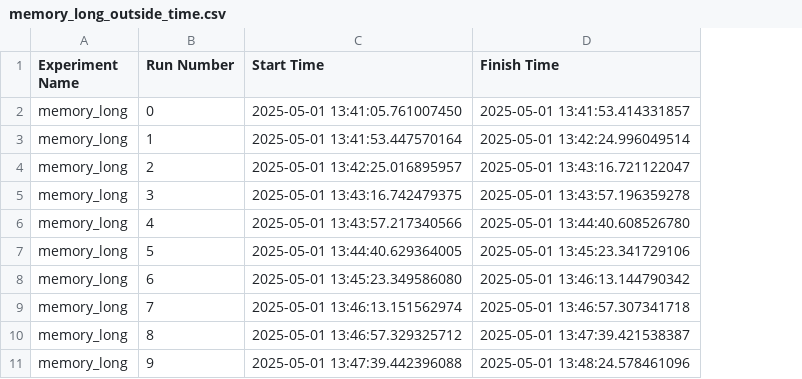
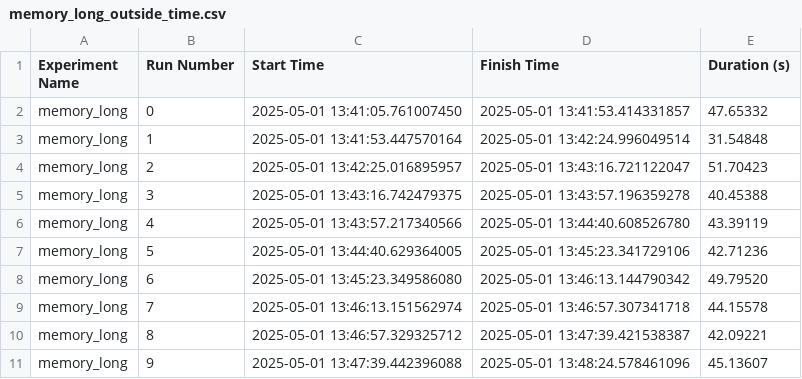
Before and after one commit to RinskeCapgemini/ContainersRTES, a CSV file: logs/memory_logs/m1/experiment/memory_long_outside_time.csv, drawn as a sheet; the diff names each change by its address in the sheet, - before the commit and + after, or states it on an @@ line.

Commit message:
Added time spend to csv files

```diff
--- a/logs/memory_logs/m1/experiment/memory_long_outside_time.csv
+++ b/logs/memory_logs/m1/experiment/memory_long_outside_time.csv
+column E (Duration (s)), rows 2-11: 47.65332 | 31.54848 | 51.70423 | 40.45388 | 43.39119 | 42.71236 | 49.79520 | 44.15578 | 42.09221 | 45.13607
```
Also changed, not shown: logs/memory_logs/m1/experiment/memory_low_outside_time.csv, logs/memory_logs/m1/experiment/memory_medium_outside_time.csv.
